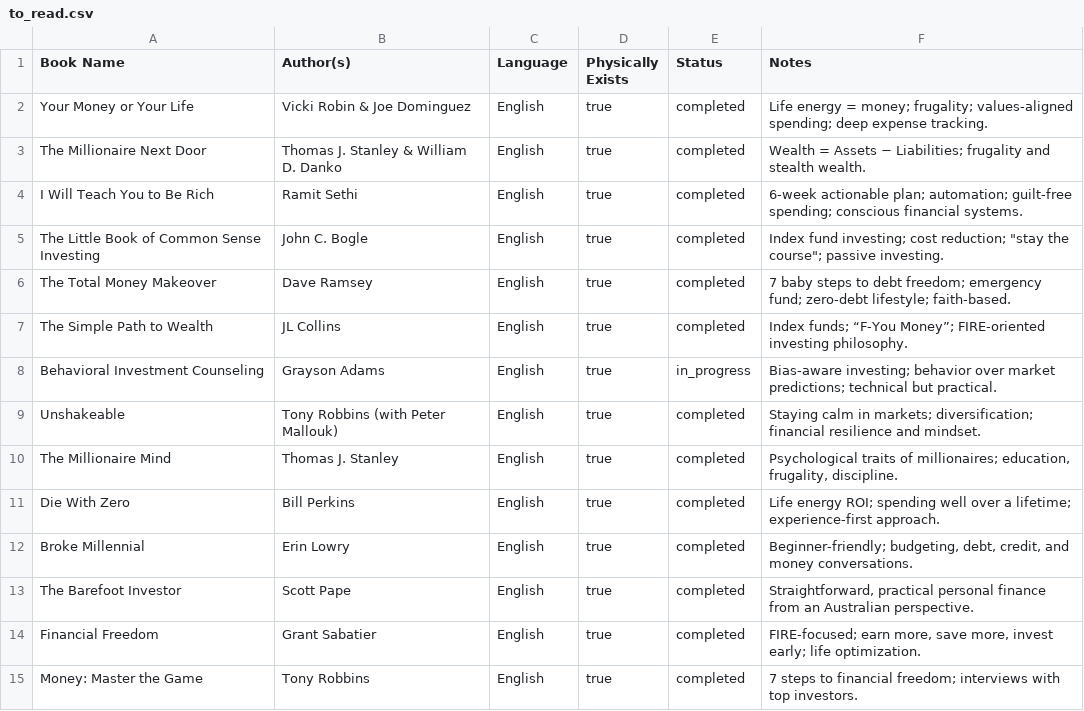
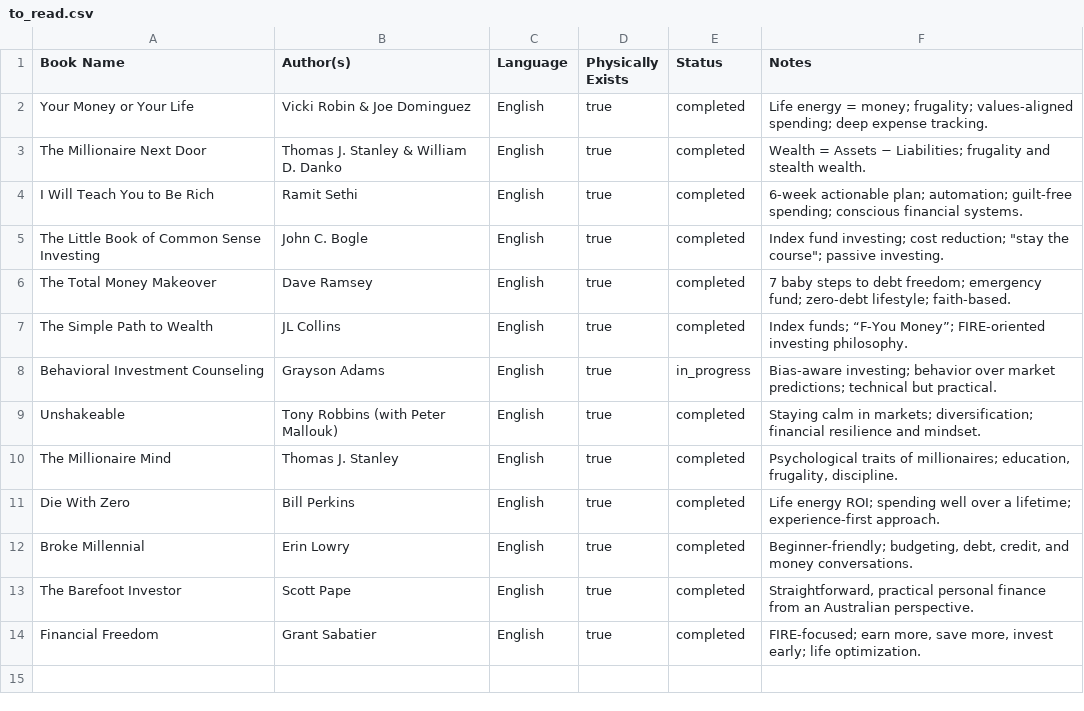
Before and after one commit to scraper-bots/works_az, a CSV file: to_read.csv, drawn as a sheet; the diff names each change by its address in the sheet, - before the commit and + after, or states it on an @@ line.

Commit message:
Update to_read.csv

```diff
--- a/to_read.csv
+++ b/to_read.csv
-row 15: Money: Master the Game | Tony Robbins | English | true | completed | 7 steps to financial freedom; interviews with top investors.
```
